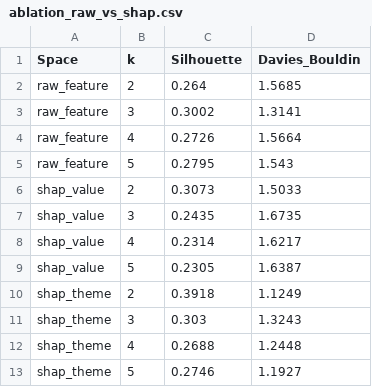
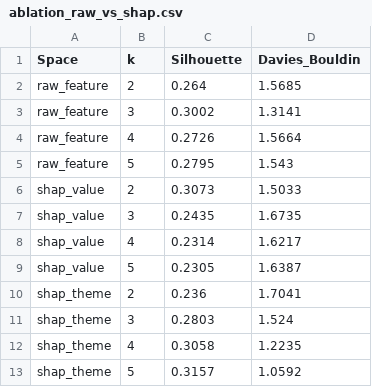
Before and after one commit to kiezu01/telco-customer-churn-prediction, a CSV file: reports/ablation_raw_vs_shap.csv, drawn as a sheet.

```diff
--- a/reports/ablation_raw_vs_shap.csv
+++ b/reports/ablation_raw_vs_shap.csv
@@ -9,5 +9,5 @@ shap_value,4,0.2314,1.6217
 shap_value,5,0.2305,1.6387
-shap_theme,2,0.3918,1.1249
-shap_theme,3,0.303,1.3243
-shap_theme,4,0.2688,1.2448
-shap_theme,5,0.2746,1.1927
+shap_theme,2,0.236,1.7041
+shap_theme,3,0.2803,1.524
+shap_theme,4,0.3058,1.2235
+shap_theme,5,0.3157,1.0592
```
Also changed, not shown: reports/cluster_distinctive_themes.csv, reports/cluster_pc_means.csv, 8 other files.
